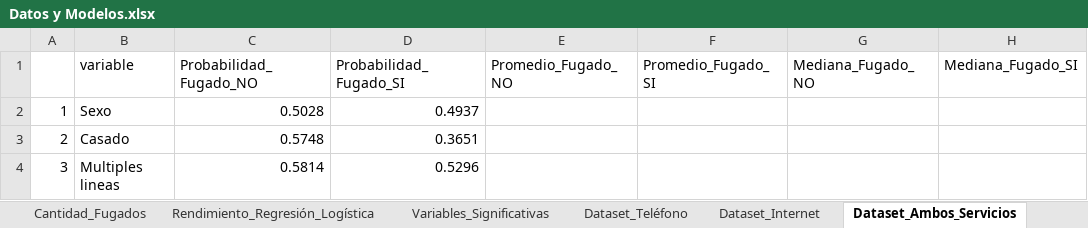
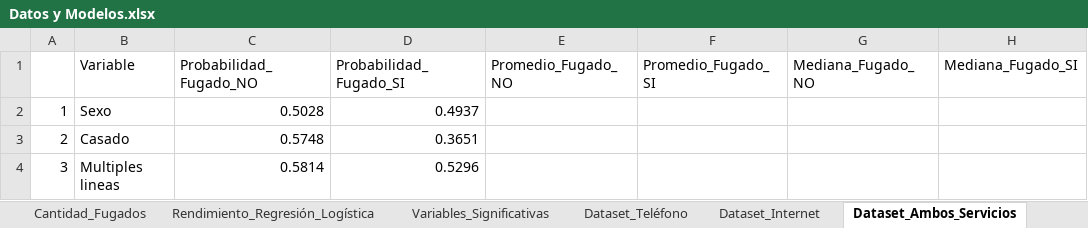
Before and after one commit to NestorPatricio/Diplomado_Big_Data_Data_Science, an Excel workbook: Ciencia de datos y sus aplicaciones/Proyectos/Proyecto 1/Datos y Modelos.xlsx, sheet Dataset_Ambos_Servicios, drawn as a sheet; only a part is shown; values as stored, in another font and other column widths than the file's, no cell formats; charts and pictures not drawn; the diff names each change by its address in the sheet, - before the commit and + after, or states it on an @@ line.

```diff
--- a/Ciencia de datos y sus aplicaciones/Proyectos/Proyecto 1/Datos y Modelos.xlsx (sheet Dataset_Ambos_Servicios)
+++ b/Ciencia de datos y sus aplicaciones/Proyectos/Proyecto 1/Datos y Modelos.xlsx (sheet Dataset_Ambos_Servicios)
-B1: variable
+B1: Variable
```
Also changed, not shown: sheet Dataset_Internet, sheet Dataset_Teléfono, sheet Rendimiento_Regresión_Logística, sheet Cantidad_Fugados, sheet Variables_Significativas, cell formats, charts or pictures.
